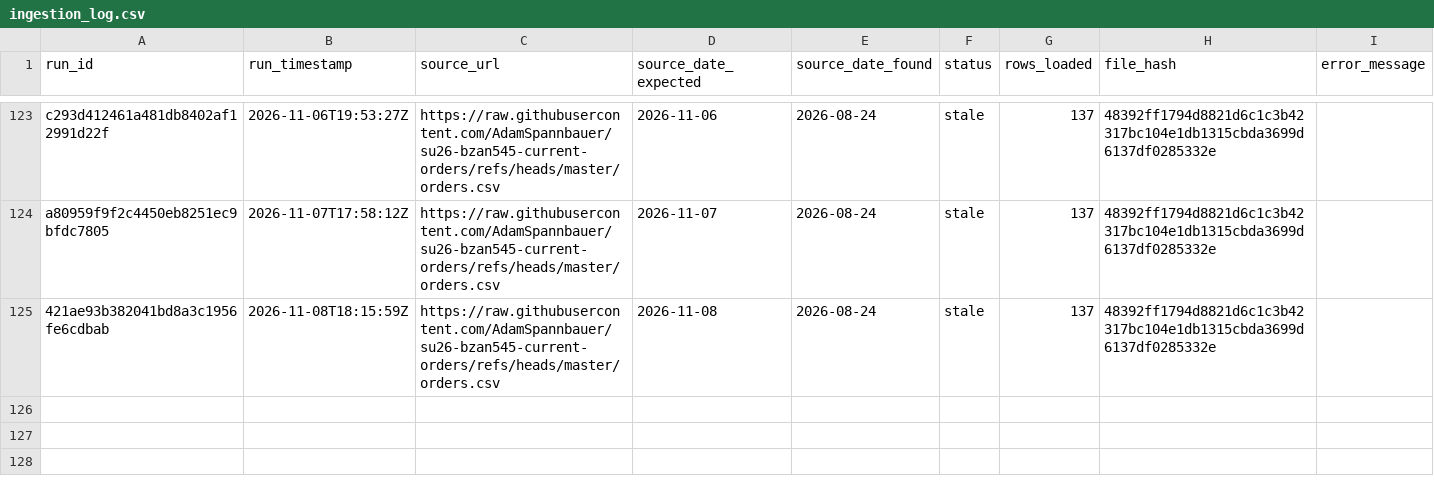
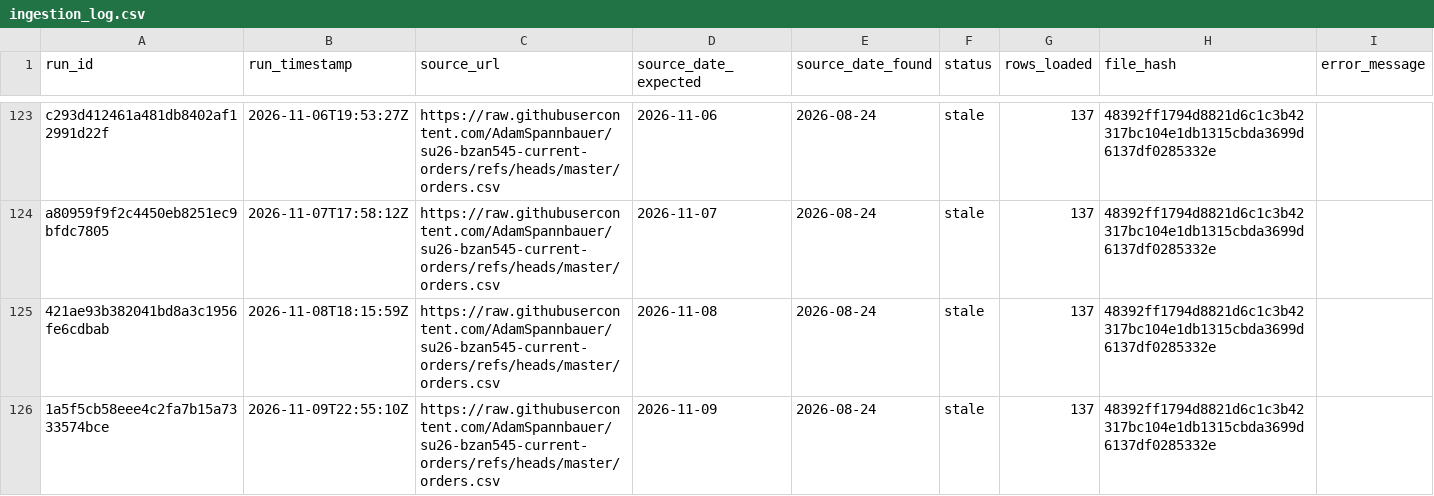
Before and after one commit to AkyuzBurhan/rocky-top-data-pipeline, a CSV file: data/ingestion_log.csv, drawn as a sheet; only a part is shown, gaps mark what is left out; the diff names each change by its address in the sheet, - before the commit and + after, or states it on an @@ line.

```diff
--- a/data/ingestion_log.csv
+++ b/data/ingestion_log.csv
+row 126: 1a5f5cb58eee4c2fa7b15a7333574bce | 2026-11-09T22:55:10Z | https://raw.githubusercontent.com/AdamSpannbauer/su26-bzan545-current-orders/refs/heads/master/orders.csv | 2026-11-09 | 2026-08-24 | stale | 137 | 48392ff1794d8821d6c1c3b42317bc104e1db1315cbda3699d6137df0285332e
```
Also changed, not shown: 1 other file.
